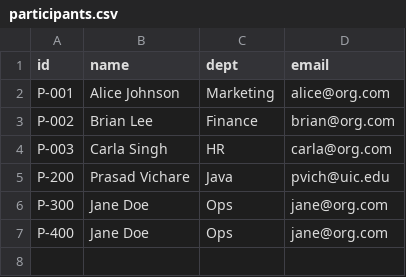
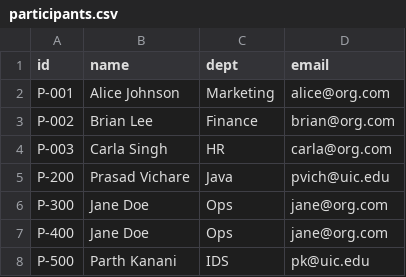
Before and after one commit to PrasadVichare-28/Entrollment-management-system, a CSV file: data/participants.csv, drawn as a sheet; the diff names each change by its address in the sheet, - before the commit and + after, or states it on an @@ line.

```diff
--- a/data/participants.csv
+++ b/data/participants.csv
+row 8: P-500 | Parth Kanani | IDS | pk@uic.edu
```
Also changed, not shown: data/courses.csv, 8 other files.
